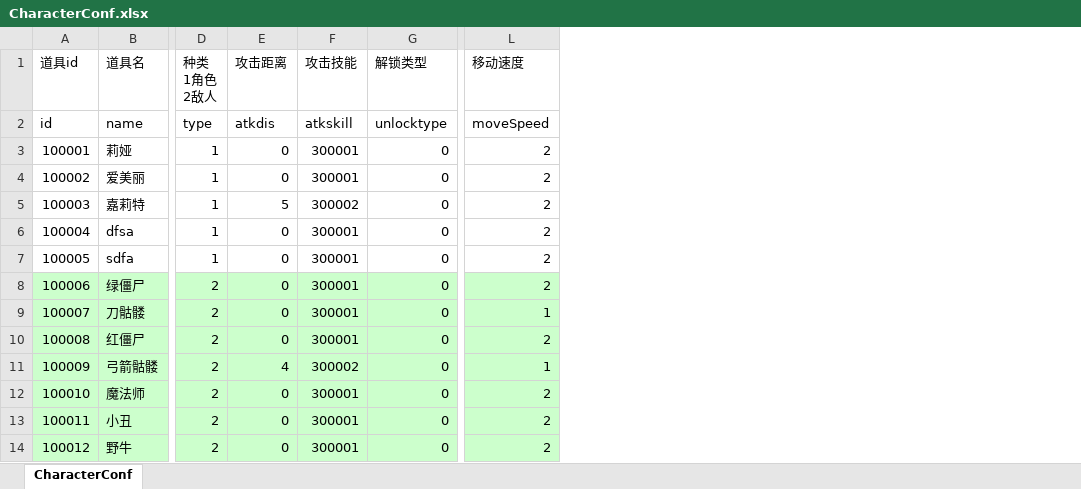
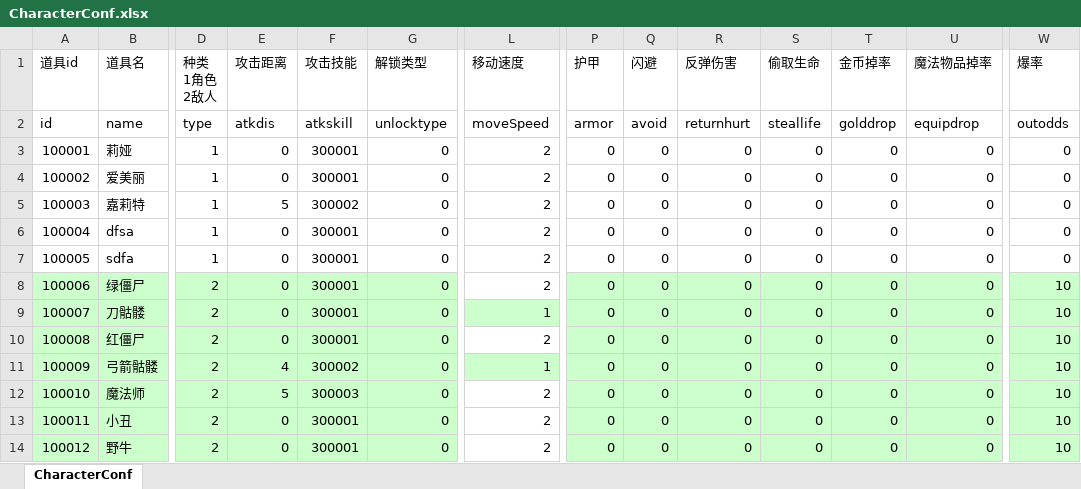
Before and after one commit to LiuFeng1011/Diablo, an Excel workbook: Assets/ExcelTools/xlsx/CharacterConf.xlsx, sheet CharacterConf, drawn as a sheet; only a part is shown, gaps mark what is left out; values as stored, in another font and other column widths than the file's, no borders; the diff names each change by its address in the sheet, - before the commit and + after, or states it on an @@ line.

```diff
--- a/Assets/ExcelTools/xlsx/CharacterConf.xlsx (sheet CharacterConf)
+++ b/Assets/ExcelTools/xlsx/CharacterConf.xlsx (sheet CharacterConf)
@@ column P (护甲) unhidden, rows 2-14: armor | 0 | 0 | 0 | 0 | 0 | 0 | 0 | 0 | 0 | 0 | 0 | 0 @@
@@ column Q (闪避) unhidden, rows 2-14: avoid | 0 | 0 | 0 | 0 | 0 | 0 | 0 | 0 | 0 | 0 | 0 | 0 @@
@@ column R (反弹伤害) unhidden, rows 2-14: returnhurt | 0 | 0 | 0 | 0 | 0 | 0 | 0 | 0 | 0 | 0 | 0 | 0 @@
@@ column S (偷取生命) unhidden, rows 2-14: steallife | 0 | 0 | 0 | 0 | 0 | 0 | 0 | 0 | 0 | 0 | 0 | 0 @@
@@ column T (金币掉率) unhidden, rows 2-14: golddrop | 0 | 0 | 0 | 0 | 0 | 0 | 0 | 0 | 0 | 0 | 0 | 0 @@
@@ column U (魔法物品掉率) unhidden, rows 2-14: equipdrop | 0 | 0 | 0 | 0 | 0 | 0 | 0 | 0 | 0 | 0 | 0 | 0 @@
+column W (爆率), rows 2-14: outodds | 0 | 0 | 0 | 0 | 0 | 10 | 10 | 10 | 10 | 10 | 10 | 10
-L8 fill: #CCFFCC
+L8 fill: none
-L10 fill: #CCFFCC
+L10 fill: none
-E12 (攻击距离): 0
+E12 (攻击距离): 5
-F12 (攻击技能): 300001
+F12 (攻击技能): 300003
-L12:L14 fill: #CCFFCC
+L12:L14 fill: none
```
Also changed, not shown: Assets/ExcelTools/xlsx/关卡道具配置表.xlsx, 35 other files.
